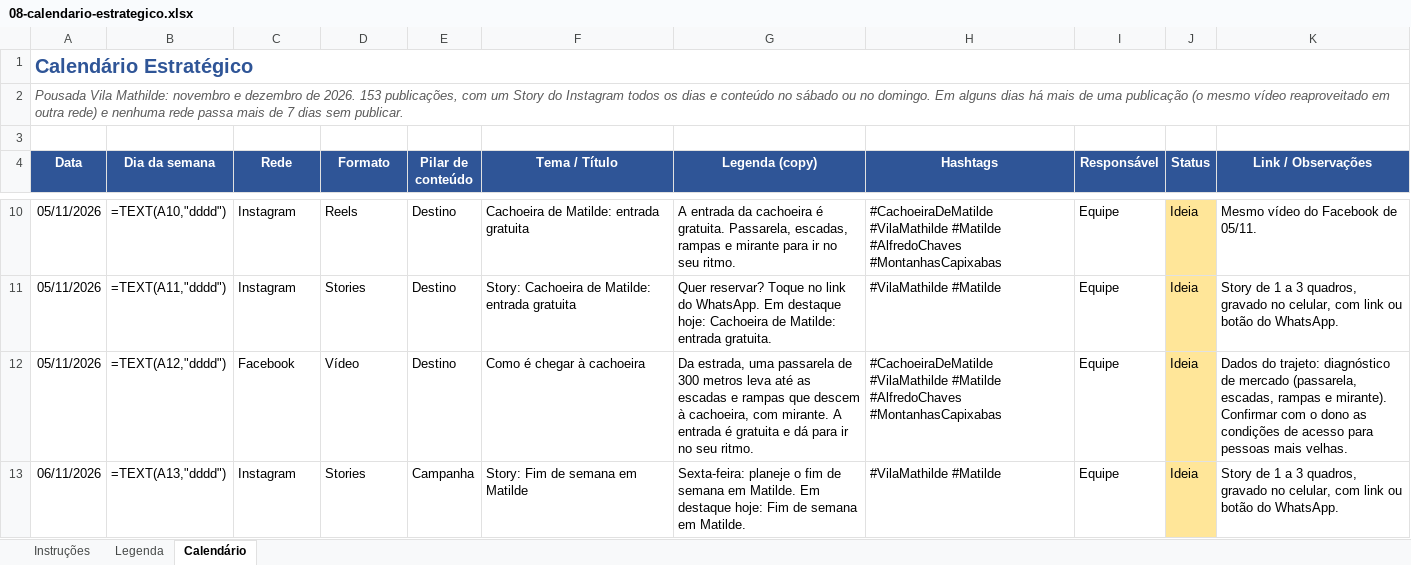
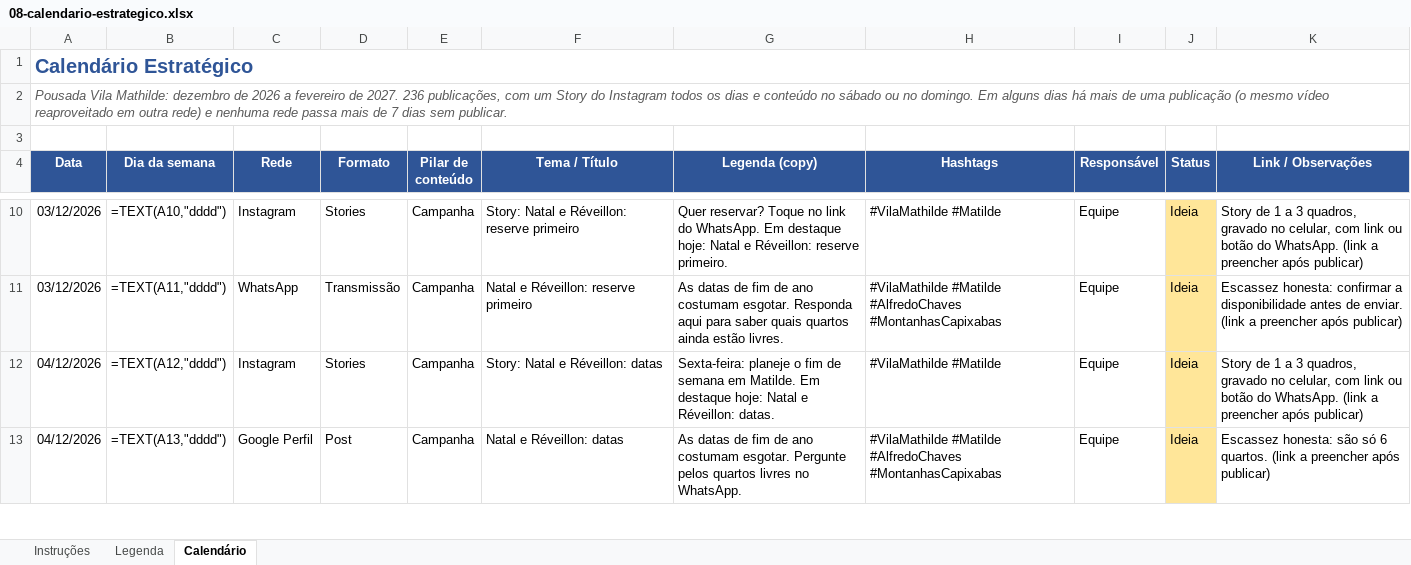
Before and after one commit to menegheljv/vila-mathilde-plano-marketing, an Excel workbook: 08-calendario-estrategico.xlsx, sheet Calendário, drawn as a sheet; only a part is shown, gaps mark what is left out; values as stored, in another font and other column widths than the file's, no borders; formulas without a stored value are shown as written; the diff covers the shown part only; the diff names each change by its address in the sheet, - before the commit and + after, or states it on an @@ line.

```diff
--- a/08-calendario-estrategico.xlsx (sheet Calendário)
+++ b/08-calendario-estrategico.xlsx (sheet Calendário)
-A2 (Data): …Vila Mathilde: novembro e dezembro de 2026. 153 publicações, com…
+A2 (Data): …Vila Mathilde: dezembro de 2026 a fevereiro de 2027. 236 publicações, com…
-A10:A11 (Data): 05/11/2026
+A10:A11 (Data): 03/12/2026
-D10 (Formato): Reels
+D10 (Formato): Stories
-E10:E12 (Pilar de conteúdo): Destino
+E10:E12 (Pilar de conteúdo): Campanha
-F10 (Tema / Título): Cachoeira de Matilde: entrada gratuita
+F10 (Tema / Título): Story: Natal e Réveillon: reserve primeiro
-G10 (Legenda (copy)): A entrada da cachoeira é gratuita. Passarela, escadas, rampas e mirante para ir no seu ritmo.
+G10 (Legenda (copy)): Quer reservar? Toque no link do WhatsApp. Em destaque hoje: Natal e Réveillon: reserve primeiro.
-H10 (Hashtags): #CachoeiraDeMatilde #VilaMathilde #Matilde #AlfredoChaves #MontanhasCapixabas
+H10 (Hashtags): #VilaMathilde #Matilde
-K10 (Link / Observações): Mesmo vídeo do Facebook de 05/11.
+K10 (Link / Observações): Story de 1 a 3 quadros, gravado no celular, com link ou botão do WhatsApp. (link a preencher após publicar)
-C11 (Rede): Instagram
+C11 (Rede): WhatsApp
-D11 (Formato): Stories
+D11 (Formato): Transmissão
-F11 (Tema / Título): Story: Cachoeira de Matilde: entrada gratuita
+F11 (Tema / Título): Natal e Réveillon: reserve primeiro
-G11 (Legenda (copy)): Quer reservar? Toque no link do WhatsApp. Em destaque hoje: Cachoeira de Matilde: entrada gratuita.
+G11 (Legenda (copy)): As datas de fim de ano costumam esgotar. Responda aqui para saber quais quartos ainda estão livres.
-H11 (Hashtags): #VilaMathilde #Matilde
+H11 (Hashtags): #VilaMathilde #Matilde #AlfredoChaves #MontanhasCapixabas
-K11 (Link / Observações): Story de 1 a 3 quadros, gravado no celular, com link ou botão do WhatsApp.
+K11 (Link / Observações): Escassez honesta: confirmar a disponibilidade antes de enviar. (link a preencher após publicar)
-A12 (Data): 05/11/2026
+A12 (Data): 04/12/2026
-C12 (Rede): Facebook
+C12 (Rede): Instagram
-D12 (Formato): Vídeo
+D12 (Formato): Stories
-F12 (Tema / Título): Como é chegar à cachoeira
+F12 (Tema / Título): Story: Natal e Réveillon: datas
-G12 (Legenda (copy)): Da estrada, uma passarela de 300 metros leva até as escadas e rampas que descem à cachoeira, com mirante. A entrada é gratuita e dá para ir no seu ritmo.
+G12 (Legenda (copy)): Sexta-feira: planeje o fim de semana em Matilde. Em destaque hoje: Natal e Réveillon: datas.
-H12 (Hashtags): #CachoeiraDeMatilde #VilaMathilde #Matilde #AlfredoChaves #MontanhasCapixabas
+H12 (Hashtags): #VilaMathilde #Matilde
-K12 (Link / Observações): Dados do trajeto: diagnóstico de mercado (passarela, escadas, rampas e mirante). Confirmar com o dono as condições de acesso para pessoas mais velhas.
+K12 (Link / Observações): Story de 1 a 3 quadros, gravado no celular, com link ou botão do WhatsApp. (link a preencher após publicar)
-A13 (Data): 06/11/2026
+A13 (Data): 04/12/2026
-C13 (Rede): Instagram
+C13 (Rede): Google Perfil
-D13 (Formato): Stories
+D13 (Formato): Post
-F13 (Tema / Título): Story: Fim de semana em Matilde
+F13 (Tema / Título): Natal e Réveillon: datas
-G13 (Legenda (copy)): Sexta-feira: planeje o fim de semana em Matilde. Em destaque hoje: Fim de semana em Matilde.
+G13 (Legenda (copy)): As datas de fim de ano costumam esgotar. Pergunte pelos quartos livres no WhatsApp.
-H13 (Hashtags): #VilaMathilde #Matilde
+H13 (Hashtags): #VilaMathilde #Matilde #AlfredoChaves #MontanhasCapixabas
-K13 (Link / Observações): Story de 1 a 3 quadros, gravado no celular, com link ou botão do WhatsApp.
+K13 (Link / Observações): Escassez honesta: são só 6 quartos. (link a preencher após publicar)
```
Also changed, not shown: 83 added rows and 1028 edited cells elsewhere in this sheet, 3 other files.
